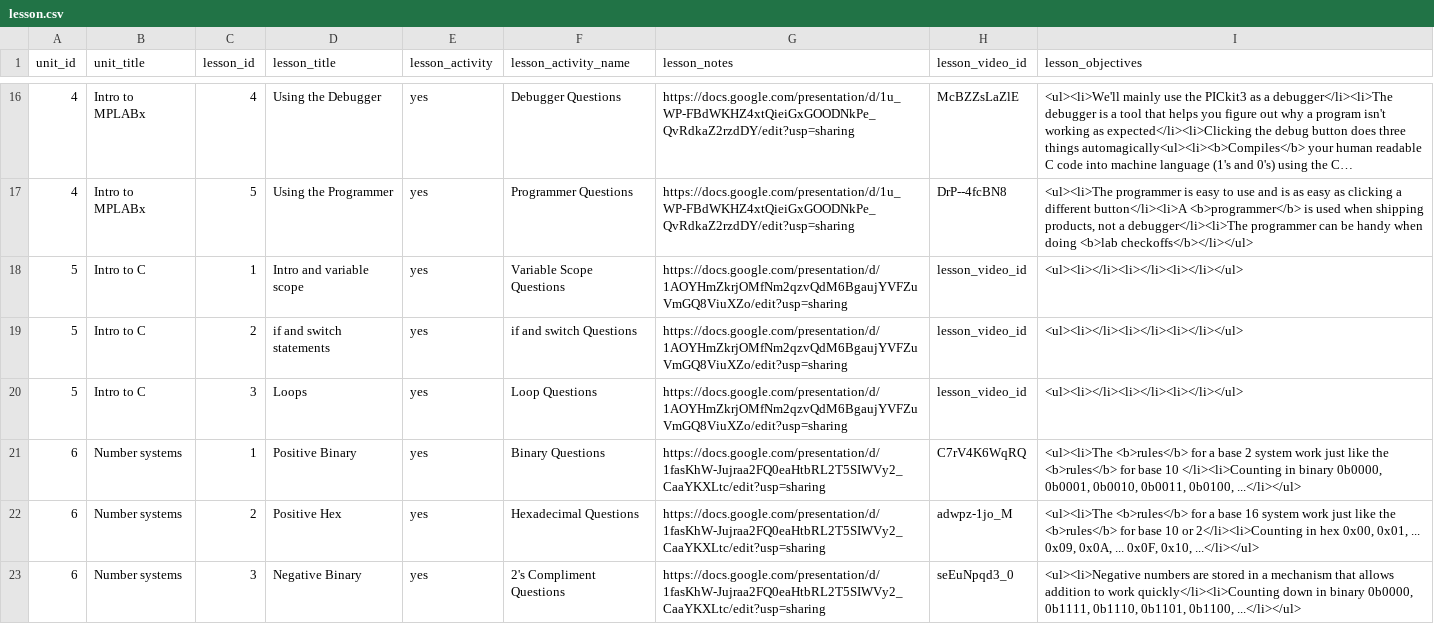
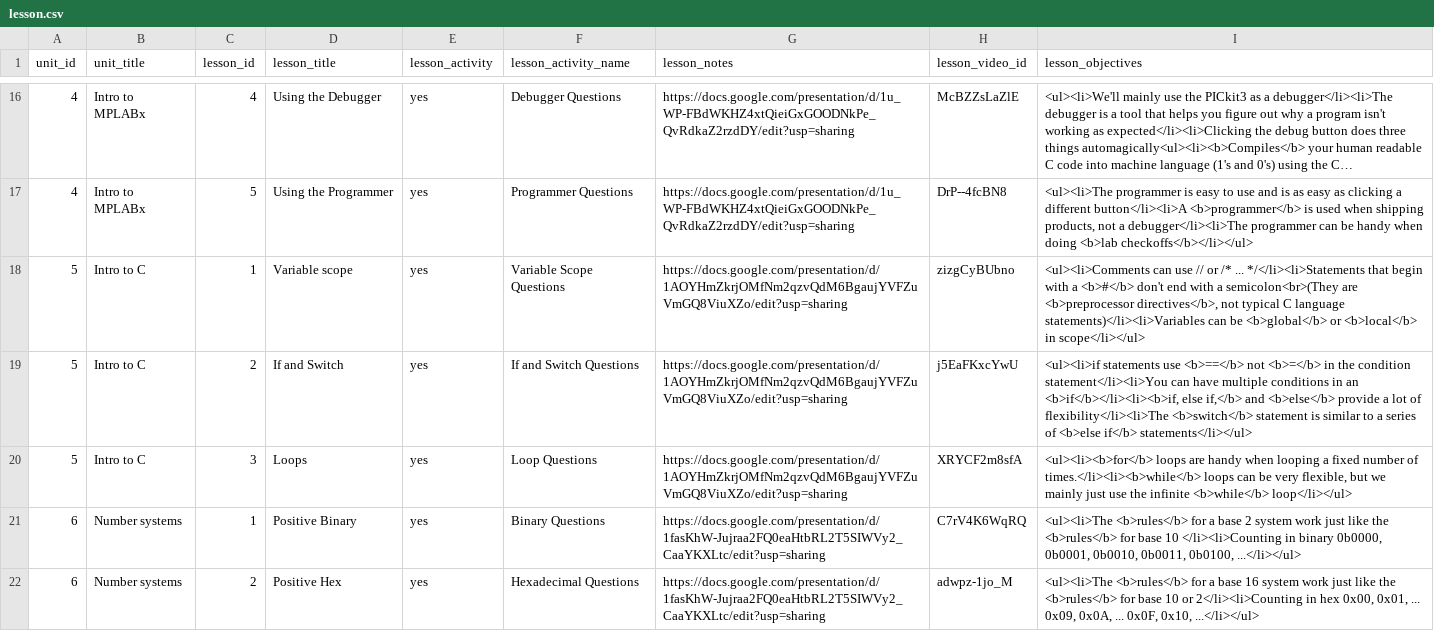
Before and after one commit to ME430/CourseBuilder, a CSV file: coursebuilder/data/lesson.csv, drawn as a sheet; only a part is shown, gaps mark what is left out; the shorter side is filled out with more unchanged rows; long unchanged cells end in ….

Commit message:
Adding questions for Intro to C

```diff
--- a/coursebuilder/data/lesson.csv
+++ b/coursebuilder/data/lesson.csv
@@ -17,5 +17,5 @@ unit_id,unit_title,lesson_id,lesson_title,lesson_activity,lesson_activity_name,l
 4,Intro to MPLABx,5,Using the Programmer,yes,Programmer Questions,https://docs.google.com/presentation/d/1u_WP-FBdWKHZ4xtQieiGxGOODNkPe_QvRdkaZ2rzdDY/edit?usp=sharing,DrP--4fcBN8,"<ul><li>The programmer is easy to use and is as easy as clicking a different button</li><li>A <b>programmer</b> is used when shipping products, not a debugger</li><li>The programmer can be handy when doing <b>lab checkoffs</b></li></ul>"
-5,Intro to C,1,Intro and variable scope,yes,Variable Scope Questions,https://docs.google.com/presentation/d/1AOYHmZkrjOMfNm2qzvQdM6BgaujYVFZuVmGQ8ViuXZo/edit?usp=sharing,lesson_video_id,"<ul><li></li><li></li><li></li></ul>"
-5,Intro to C,2,if and switch statements,yes,if and switch Questions,https://docs.google.com/presentation/d/1AOYHmZkrjOMfNm2qzvQdM6BgaujYVFZuVmGQ8ViuXZo/edit?usp=sharing,lesson_video_id,"<ul><li></li><li></li><li></li></ul>"
-5,Intro to C,3,Loops,yes,Loop Questions,https://docs.google.com/presentation/d/1AOYHmZkrjOMfNm2qzvQdM6BgaujYVFZuVmGQ8ViuXZo/edit?usp=sharing,lesson_video_id,"<ul><li></li><li></li><li></li></ul>"
+5,Intro to C,1,Variable scope,yes,Variable Scope Questions,https://docs.google.com/presentation/d/1AOYHmZkrjOMfNm2qzvQdM6BgaujYVFZuVmGQ8ViuXZo/edit?usp=sharing,zizgCyBUbno,"<ul><li>Comments can use // or /* ... */</li><li>Statements that begin with a <b>#</b> don't end with a semicolon<br>(They are <b>preprocessor directives</b>, not typical C language statements)</li><li>Variables can be <b>global</b> or <b>local</b> in scope</li></ul>"
+5,Intro to C,2,If and Switch,yes,If and Switch Questions,https://docs.google.com/presentation/d/1AOYHmZkrjOMfNm2qzvQdM6BgaujYVFZuVmGQ8ViuXZo/edit?usp=sharing,j5EaFKxcYwU,"<ul><li>if statements use <b>==</b> not <b>=</b> in the condition statement</li><li>You can have multiple conditions in an <b>if</b></li><li><b>if, else if,</b> and <b>else</b> provide a lot of flexibility</li><li>The <b>switch</b> statement is similar to a series of <b>else if</b> statements</li></ul>"
+5,Intro to C,3,Loops,yes,Loop Questions,https://docs.google.com/presentation/d/1AOYHmZkrjOMfNm2qzvQdM6BgaujYVFZuVmGQ8ViuXZo/edit?usp=sharing,XRYCF2m8sfA,"<ul><li><b>for</b> loops are handy when looping a fixed number of times.</li><li><b>while</b> loops can be very flexible, but we mainly just use the infinite <b>while</b> loop</li></ul>"
 6,Number systems,1,Positive Binary,yes,Binary Questions,https://docs.google.com/presentation/d/1fasKhW-Jujraa2FQ0eaHtbRL2T5SIWVy2_CaaYKXLtc/edit?usp=sharing,C7rV4K6WqRQ,"<ul><li>The <b>rules</b> for a base 2 system work just like the <b>rules</b> for base 10 </li><li>Counting in binary 0b0000, 0b0001, 0b0010, 0b0011, 0b0100, ...</li></ul>"
```
Also changed, not shown: coursebuilder/data/unit.csv, 12 other files.
